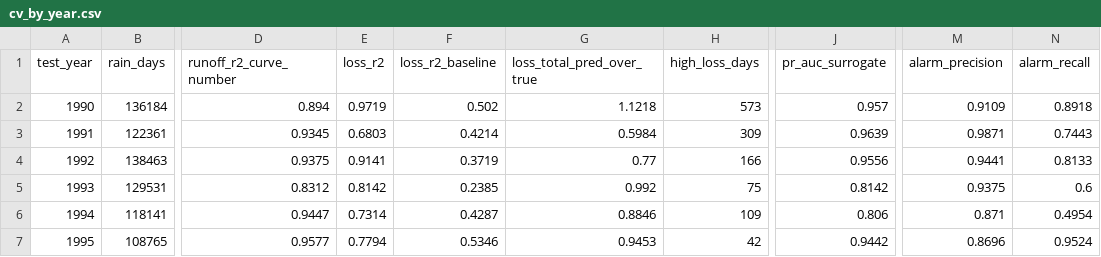
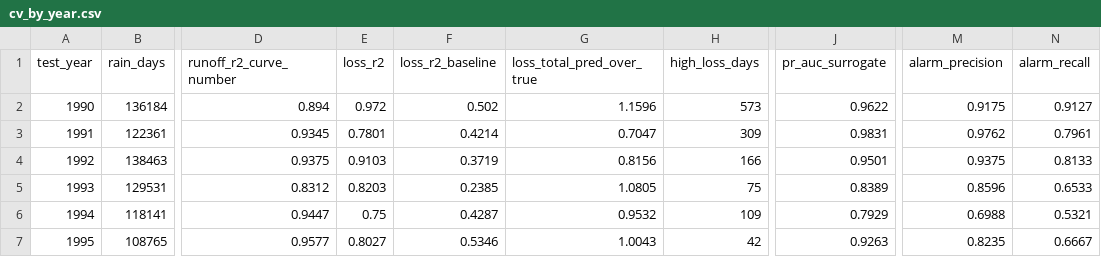
Before and after one commit to saadnajib/RunoffWatch, a CSV file: docs/results/cv_by_year.csv, drawn as a sheet; only a part is shown, gaps mark what is left out; the diff covers the shown part only; the diff names each change by its address in the sheet, - before the commit and + after, or states it on an @@ line.

```diff
--- a/docs/results/cv_by_year.csv
+++ b/docs/results/cv_by_year.csv
-E2 (loss_r2): 0.9719
+E2 (loss_r2): 0.972
-G2 (loss_total_pred_over_true): 1.1218
+G2 (loss_total_pred_over_true): 1.1596
-J2 (pr_auc_surrogate): 0.957
+J2 (pr_auc_surrogate): 0.9622
-M2 (alarm_precision): 0.9109
+M2 (alarm_precision): 0.9175
-N2 (alarm_recall): 0.8918
+N2 (alarm_recall): 0.9127
-E3 (loss_r2): 0.6803
+E3 (loss_r2): 0.7801
-G3 (loss_total_pred_over_true): 0.5984
+G3 (loss_total_pred_over_true): 0.7047
-J3 (pr_auc_surrogate): 0.9639
+J3 (pr_auc_surrogate): 0.9831
-M3 (alarm_precision): 0.9871
+M3 (alarm_precision): 0.9762
-N3 (alarm_recall): 0.7443
+N3 (alarm_recall): 0.7961
-E4 (loss_r2): 0.9141
+E4 (loss_r2): 0.9103
-G4 (loss_total_pred_over_true): 0.77
+G4 (loss_total_pred_over_true): 0.8156
-J4 (pr_auc_surrogate): 0.9556
+J4 (pr_auc_surrogate): 0.9501
-M4 (alarm_precision): 0.9441
+M4 (alarm_precision): 0.9375
-E5 (loss_r2): 0.8142
+E5 (loss_r2): 0.8203
-G5 (loss_total_pred_over_true): 0.992
+G5 (loss_total_pred_over_true): 1.0805
-J5 (pr_auc_surrogate): 0.8142
+J5 (pr_auc_surrogate): 0.8389
-M5 (alarm_precision): 0.9375
+M5 (alarm_precision): 0.8596
-N5 (alarm_recall): 0.6
+N5 (alarm_recall): 0.6533
-E6 (loss_r2): 0.7314
+E6 (loss_r2): 0.75
-G6 (loss_total_pred_over_true): 0.8846
+G6 (loss_total_pred_over_true): 0.9532
-J6 (pr_auc_surrogate): 0.806
+J6 (pr_auc_surrogate): 0.7929
-M6 (alarm_precision): 0.871
+M6 (alarm_precision): 0.6988
-N6 (alarm_recall): 0.4954
+N6 (alarm_recall): 0.5321
-E7 (loss_r2): 0.7794
+E7 (loss_r2): 0.8027
-G7 (loss_total_pred_over_true): 0.9453
+G7 (loss_total_pred_over_true): 1.0043
-J7 (pr_auc_surrogate): 0.9442
+J7 (pr_auc_surrogate): 0.9263
-M7 (alarm_precision): 0.8696
+M7 (alarm_precision): 0.8235
-N7 (alarm_recall): 0.9524
+N7 (alarm_recall): 0.6667
```
Also changed, not shown: 13 edited cells elsewhere in this file, 9 other files.
